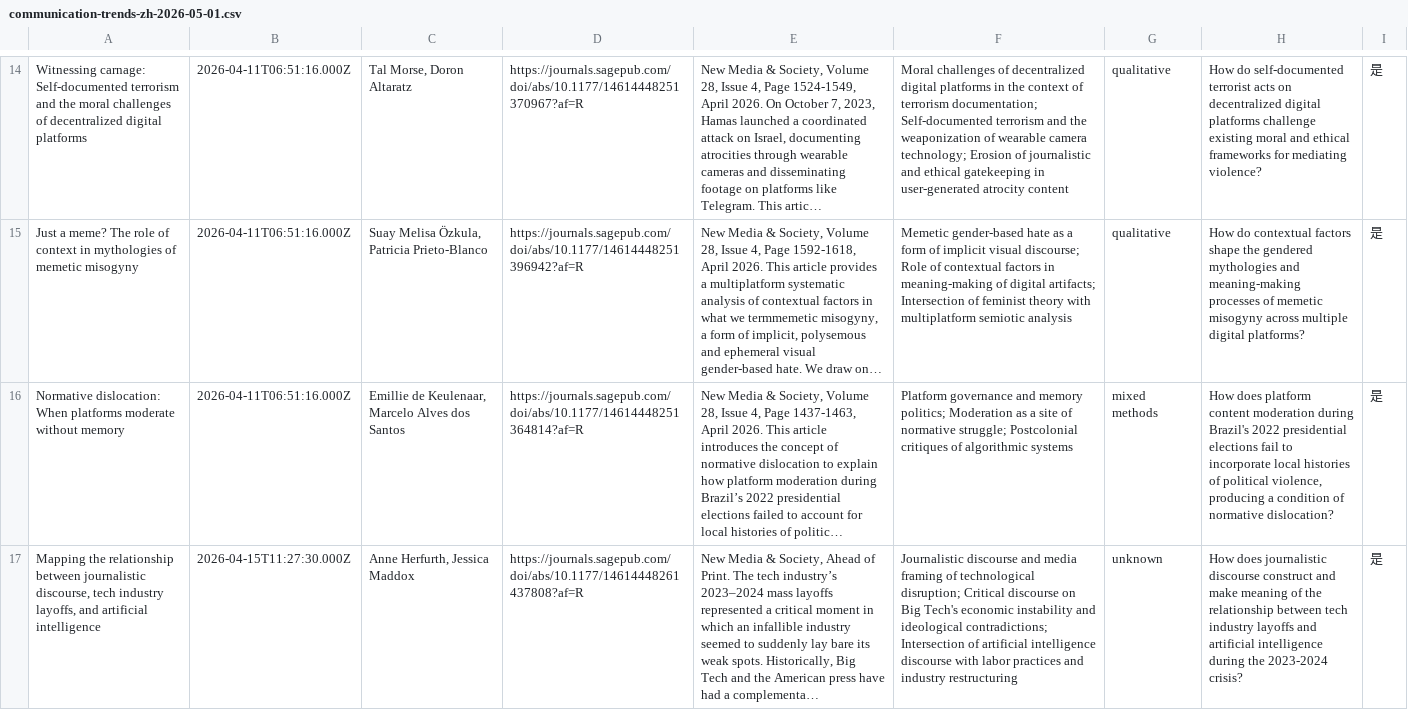
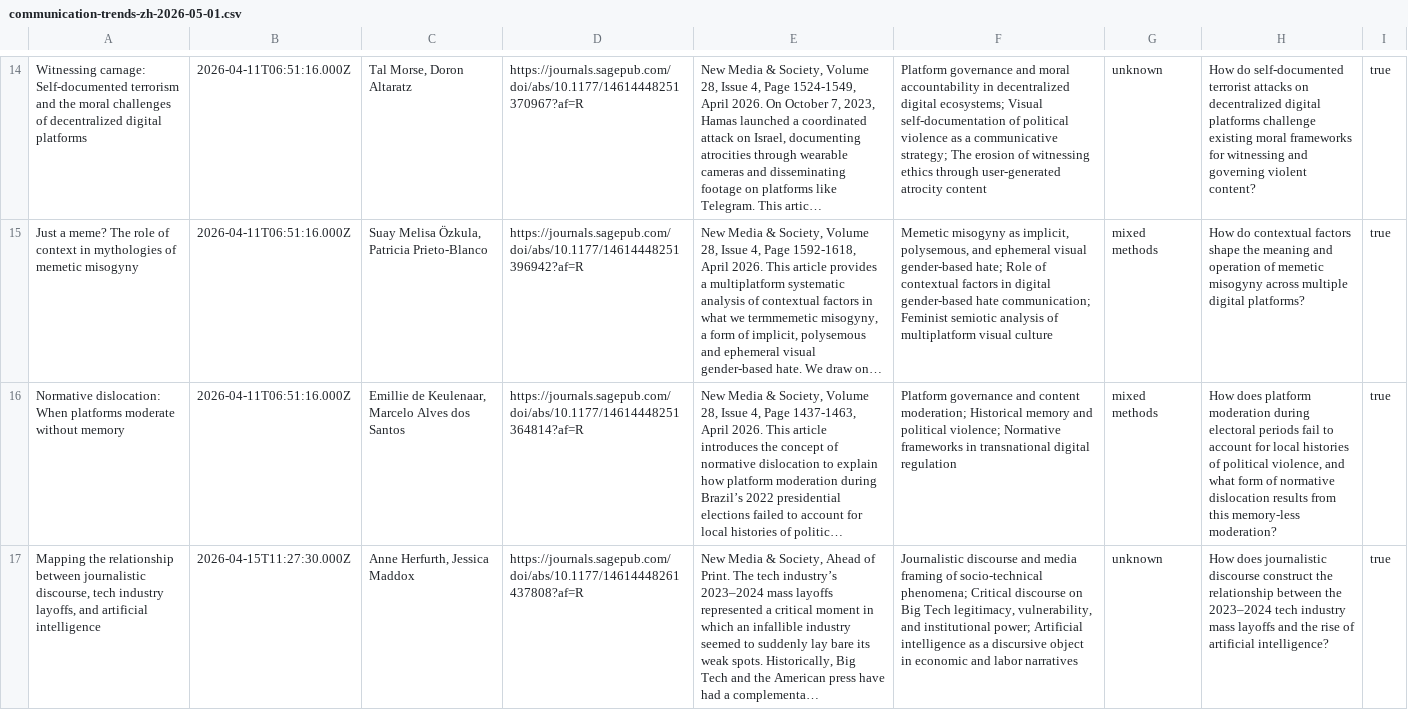
Before and after one commit to asbaniaworld-ui/LIONSTUDIO, a CSV file: data/communication-trends-zh-2026-05-01.csv, drawn as a sheet; only a part is shown, gaps mark what is left out; long unchanged cells end in …; the diff covers the shown part only; the diff names each change by its address in the sheet, - before the commit and + after, or states it on an @@ line.

Commit message:
chore: add communication-trends-zh-2026-05-01.csv

```diff
--- a/data/communication-trends-zh-2026-05-01.csv
+++ b/data/communication-trends-zh-2026-05-01.csv
-F14: Moral challenges of decentralized digital platforms in the context of terrorism documentation; Self-documented terrorism and the weaponization of wearable camera technology; Erosion of journalistic and ethical gatekeeping in user-generated atrocity…
+F14: Platform governance and moral accountability in decentralized digital ecosystems; Visual self-documentation of political violence as a communicative strategy; The erosion of witnessing ethics through user-generated atrocity…
-G14: qualitative
+G14: unknown
-H14: …self-documented terrorist acts on decentralized digital platforms challenge existing moral and ethical frameworks for mediating violence?
+H14: …self-documented terrorist attacks on decentralized digital platforms challenge existing moral frameworks for witnessing and governing violent content?
-I14:I17: 是
+I14:I17: true
-F15: Memetic gender-based hate as a form of implicit visual discourse; Role of contextual factors in meaning-making of digital artifacts; Intersection of feminist theory with multiplatform semiotic analysis
+F15: Memetic misogyny as implicit, polysemous, and ephemeral visual gender-based hate; Role of contextual factors in digital gender-based hate communication; Feminist semiotic analysis of multiplatform visual culture
-G15: qualitative
+G15: mixed methods
-H15: …shape the gendered mythologies and meaning-making processes of memetic…
+H15: …shape the meaning and operation of memetic…
-F16: …governance and memory politics; Moderation as a site of normative struggle; Postcolonial critiques of algorithmic systems
+F16: …governance and content moderation; Historical memory and political violence; Normative frameworks in transnational digital regulation
-H16: …does platform content moderation during Brazil's 2022 presidential elections fail to incorporate local histories of political violence, producing a condition of normative dislocation?
+H16: …does platform moderation during electoral periods fail to account for local histories of political violence, and what form of normative dislocation results from this memory-less moderation?
-F17: …framing of technological disruption; Critical discourse on Big Tech's economic instability and ideological contradictions; Intersection of artificial intelligence discourse with labor practices and industry restructuring
+F17: …framing of socio-technical phenomena; Critical discourse on Big Tech legitimacy, vulnerability, and institutional power; Artificial intelligence as a discursive object in economic and labor narratives
-H17: …discourse construct and make meaning of the relationship between tech industry layoffs and artificial intelligence during the 2023-2024 crisis?
+H17: …discourse construct the relationship between the 2023–2024 tech industry mass layoffs and the rise of artificial intelligence?
```
Also changed, not shown: 1 added row, 1 removed row and 127 edited cells elsewhere in this file.
